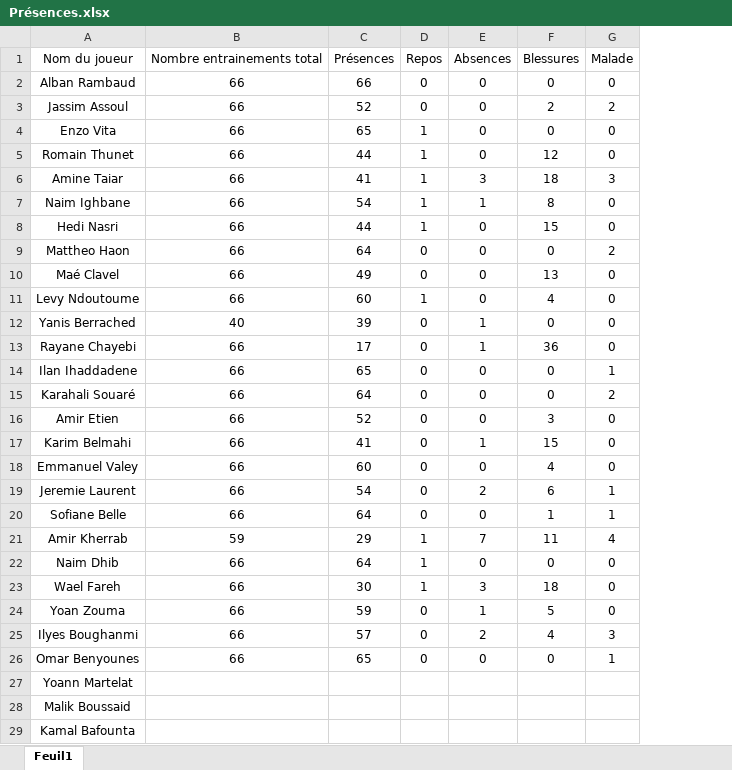
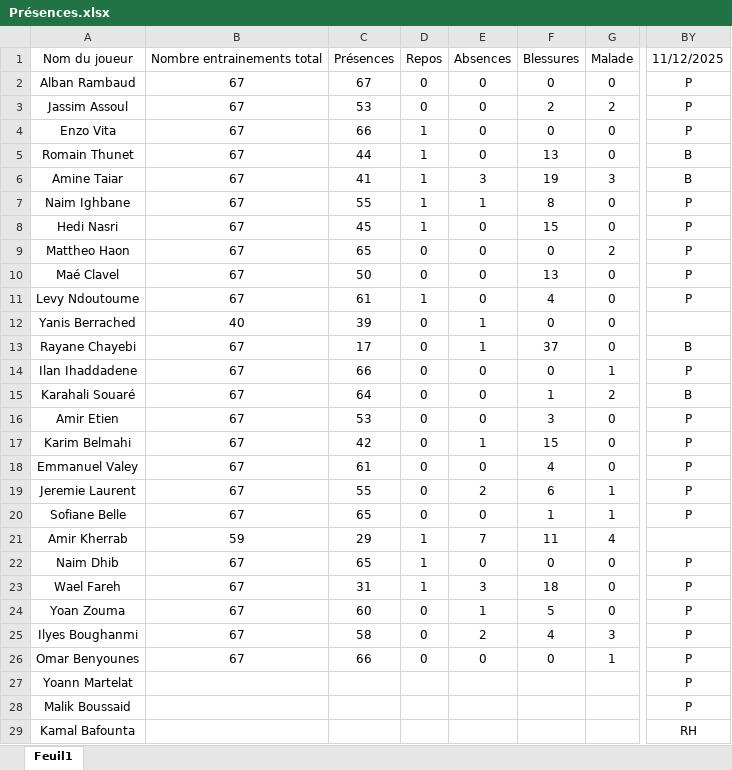
Before and after one commit to Chris15100/lld-app, an Excel workbook: data/Présences.xlsx, sheet Feuil1, drawn as a sheet; only a part is shown, gaps mark what is left out; values as stored, in another font and other column widths than the file's, no borders; conditional formats not drawn; removed rows and columns are numbered as before the commit, all else as after; the diff names each change by its address in the sheet, - before the commit and + after, or states it on an @@ line.

```diff
--- a/data/Présences.xlsx (sheet Feuil1)
+++ b/data/Présences.xlsx (sheet Feuil1)
-column B, rows 1-26: Nombre entrainements total | 66 | 66 | 66 | 66 | 66 | 66 | 66 | 66 | 66 | 66 | 40 | 66 | 66 | 66 | 66 | 66 | 66 | 66 | 66 | 59 | 66 | 66 | 66 | 66 | 66
+column B, rows 1-26: Nombre entrainements total | 67 | 67 | 67 | 67 | 67 | 67 | 67 | 67 | 67 | 67 | 40 | 67 | 67 | 67 | 67 | 67 | 67 | 67 | 67 | 59 | 67 | 67 | 67 | 67 | 67
+column BY, rows 1-29: 11/12/2025 | P | P | P | B | B | P | P | P | P | P |  | B | P | B | P | P | P | P | P |  | P | P | P | P | P | P | P | RH
-C2: 66
+C2: 67
-C3: 52
+C3: 53
-C4: 65
+C4: 66
-F5: 12
+F5: 13
-F6: 18
+F6: 19
-C7: 54
+C7: 55
-C8: 44
+C8: 45
-C9: 64
+C9: 65
-C10: 49
+C10: 50
-C11: 60
+C11: 61
-F13: 36
+F13: 37
-C14: 65
+C14: 66
-F15: 0
+F15: 1
-C16: 52
+C16: 53
-C17: 41
+C17: 42
-C18: 60
+C18: 61
-C19: 54
+C19: 55
-C20: 64
+C20: 65
-C22: 64
+C22: 65
-C23: 30
+C23: 31
-C24: 59
+C24: 60
-C25: 57
+C25: 58
-C26: 65
+C26: 66
```
Also changed, not shown: data/DonneesGPSPropres.xlsx, data/Wellness.xlsx.
